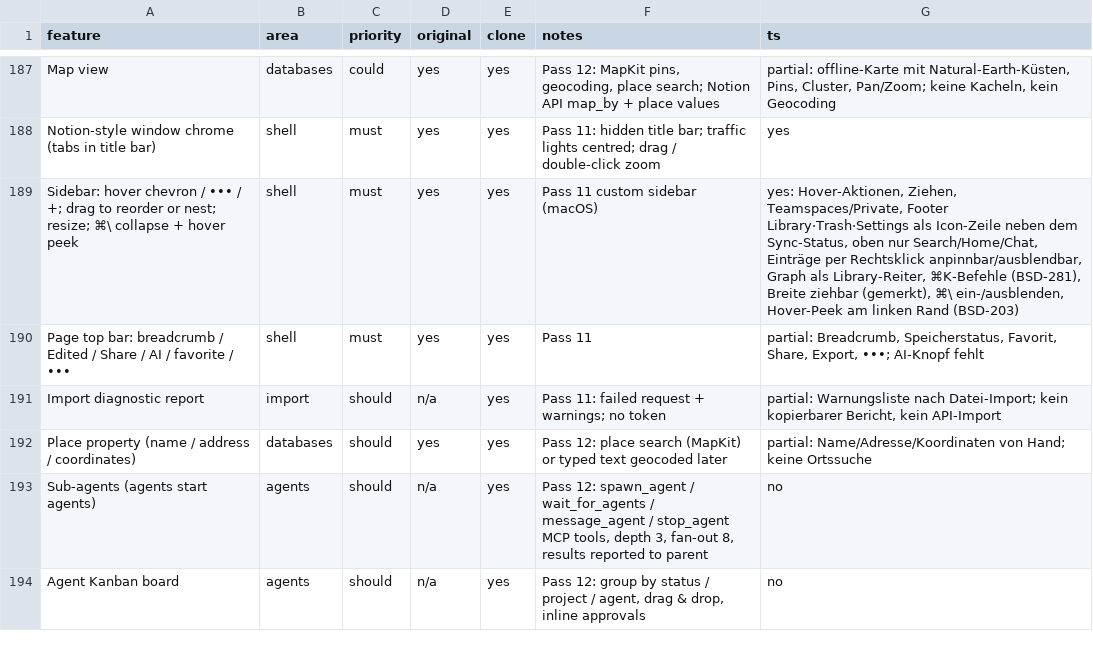
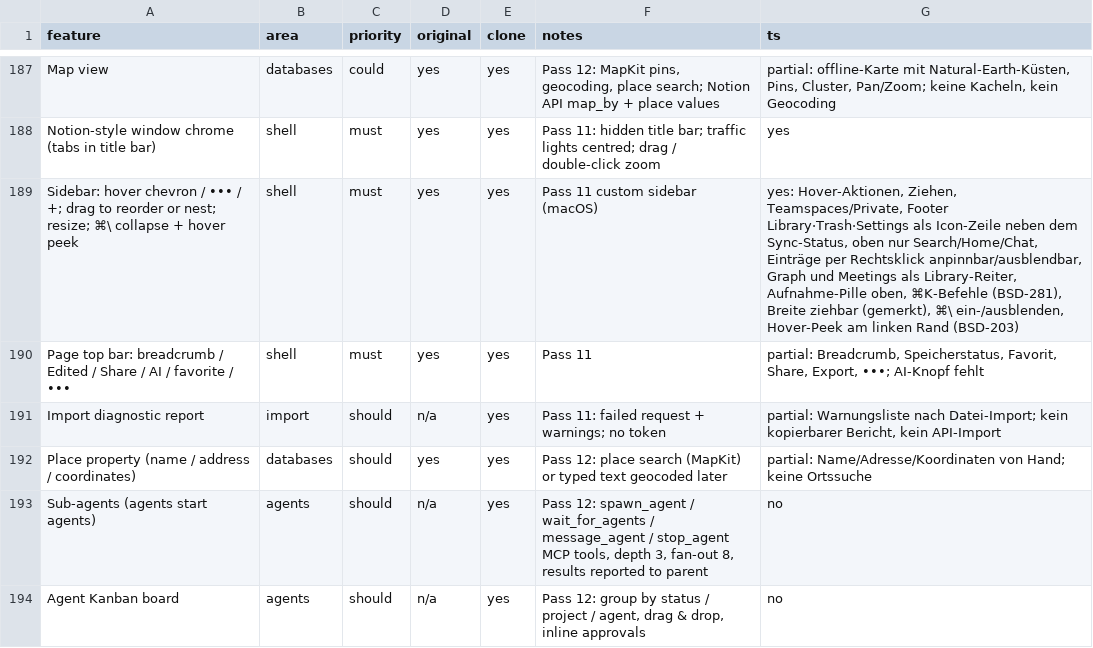
Before and after one commit to elija-7580/Based, a CSV file: replica/features.csv, drawn as a sheet; only a part is shown, gaps mark what is left out.

```diff
--- a/replica/features.csv
+++ b/replica/features.csv
@@ -188,3 +188,3 @@ Map view,databases,could,yes,yes,"Pass 12: MapKit pins, geocoding, place search;
 Notion-style window chrome (tabs in title bar),shell,must,yes,yes,Pass 11: hidden title bar; traffic lights centred; drag / double-click zoom,yes
-Sidebar: hover chevron / ••• / +; drag to reorder or nest; resize; ⌘\ collapse + hover peek,shell,must,yes,yes,Pass 11 custom sidebar (macOS),"yes: Hover-Aktionen, Ziehen, Teamspaces/Private, Footer Library·Trash·Settings als Icon-Zeile neben dem Sync-Status, oben nur Search/Home/Chat, Einträge per Rechtsklick anpinnbar/ausblendbar, Graph als Library-Reiter, ⌘K-Befehle (BSD-281), Breite ziehbar (gemerkt), ⌘\ ein-/ausblenden, Hover-Peek am linken Rand (BSD-203)"
+Sidebar: hover chevron / ••• / +; drag to reorder or nest; resize; ⌘\ collapse + hover peek,shell,must,yes,yes,Pass 11 custom sidebar (macOS),"yes: Hover-Aktionen, Ziehen, Teamspaces/Private, Footer Library·Trash·Settings als Icon-Zeile neben dem Sync-Status, oben nur Search/Home/Chat, Einträge per Rechtsklick anpinnbar/ausblendbar, Graph und Meetings als Library-Reiter, Aufnahme-Pille oben, ⌘K-Befehle (BSD-281), Breite ziehbar (gemerkt), ⌘\ ein-/ausblenden, Hover-Peek am linken Rand (BSD-203)"
 Page top bar: breadcrumb / Edited / Share / AI / favorite / •••,shell,must,yes,yes,Pass 11,"partial: Breadcrumb, Speicherstatus, Favorit, Share, Export, •••; AI-Knopf fehlt"
```
Also changed, not shown: 19 other files.
